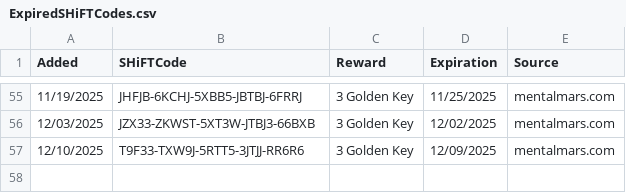
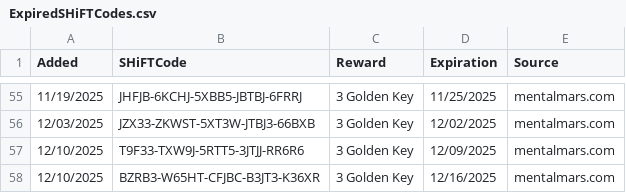
Before and after one commit to VinceCarbone/Borderlands4-SHiFTCodes, a CSV file: ExpiredSHiFTCodes.csv, drawn as a sheet; only a part is shown, gaps mark what is left out.

```diff
--- a/ExpiredSHiFTCodes.csv
+++ b/ExpiredSHiFTCodes.csv
@@ -57 +57,2 @@
 "12/10/2025","T9F33-TXW9J-5RTT5-3JTJJ-RR6R6","3 Golden Key","12/09/2025","mentalmars.com"
+"12/10/2025","BZRB3-W65HT-CFJBC-B3JT3-K36XR","3 Golden Key","12/16/2025","mentalmars.com"
```
Also changed, not shown: Borderlands4 SHiFT Codes.csv.
